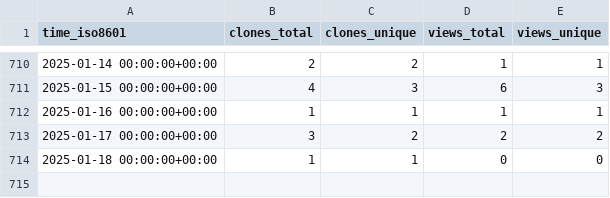
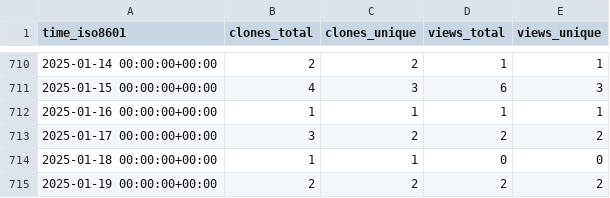
Before and after one commit to jongpie/ApexUUID, a CSV file: jongpie/ApexUUID/ghrs-data/views_clones_aggregate.csv, drawn as a sheet; only a part is shown, gaps mark what is left out; the diff names each change by its address in the sheet, - before the commit and + after, or states it on an @@ line.

```diff
--- a/jongpie/ApexUUID/ghrs-data/views_clones_aggregate.csv
+++ b/jongpie/ApexUUID/ghrs-data/views_clones_aggregate.csv
+row 715: 2025-01-19 00:00:00+00:00 | 2 | 2 | 2 | 2
```
Also changed, not shown: 1 other file.
